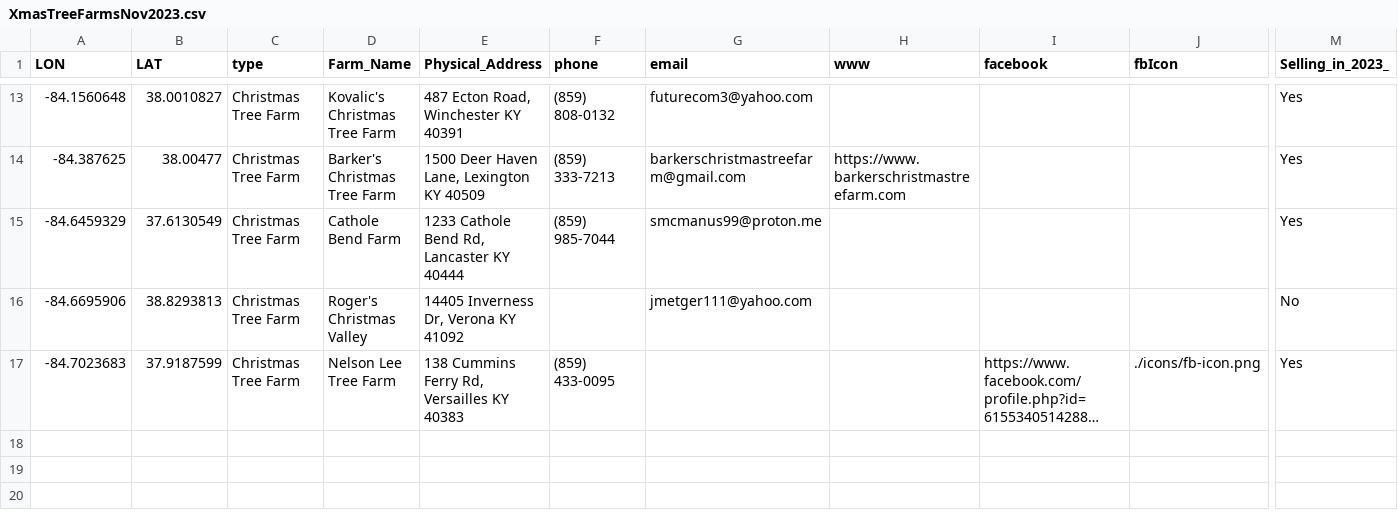
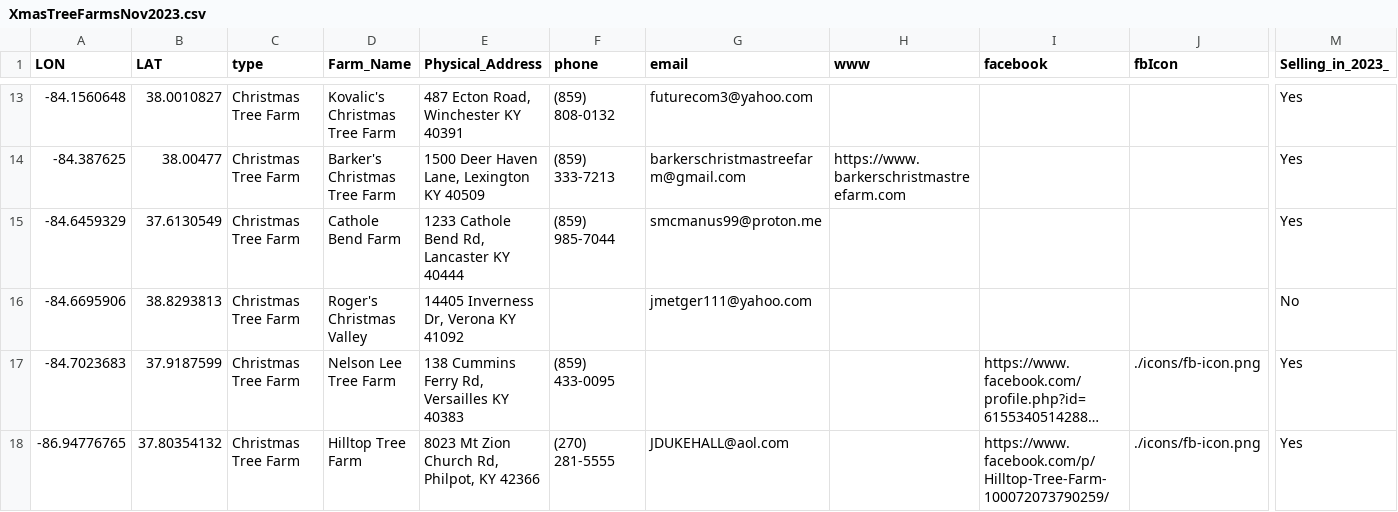
Before and after one commit to UK-Horticulture/KY-Xmas-Treefarms, a CSV file: data/XmasTreeFarmsNov2023.csv, drawn as a sheet; only a part is shown, gaps mark what is left out; long unchanged cells end in …; rows hold the shown columns only; the diff names each change by its address in the sheet, - before the commit and + after, or states it on an @@ line.

Commit message:
Update XmasTreeFarmsNov2023.csv

```diff
--- a/data/XmasTreeFarmsNov2023.csv
+++ b/data/XmasTreeFarmsNov2023.csv
+row 18: -86.94776765 | 37.80354132 | Christmas Tree Farm | Hilltop Tree Farm | 8023 Mt Zion Church Rd, Philpot, KY 42366 | (270) 281-5555 | JDUKEHALL@aol.com |  | https://www.facebook.com/p/Hilltop-Tree-Farm-100072073790259/ | ./icons/fb-icon.png | Yes
```
